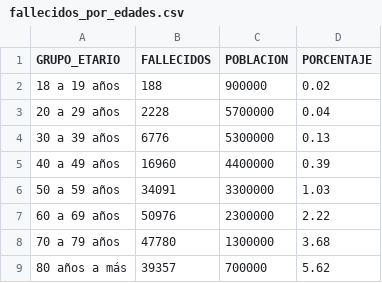
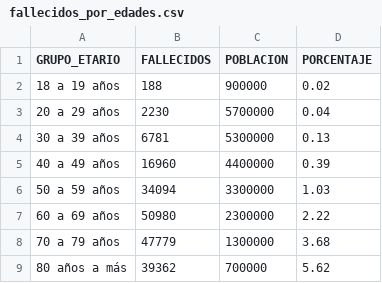
Before and after one commit to annaabsi/git-scraper-covid19, a CSV file: resultados/fallecidos_por_edades.csv, drawn as a sheet.

```diff
--- a/resultados/fallecidos_por_edades.csv
+++ b/resultados/fallecidos_por_edades.csv
@@ -2,8 +2,8 @@ GRUPO_ETARIO,FALLECIDOS,POBLACION,PORCENTAJE
 18 a 19 años,188,900000,0.02
-20 a 29 años,2228,5700000,0.04
-30 a 39 años,6776,5300000,0.13
+20 a 29 años,2230,5700000,0.04
+30 a 39 años,6781,5300000,0.13
 40 a 49 años,16960,4400000,0.39
-50 a 59 años,34091,3300000,1.03
-60 a 69 años,50976,2300000,2.22
-70 a 79 años,47780,1300000,3.68
-80 años a más,39357,700000,5.62
+50 a 59 años,34094,3300000,1.03
+60 a 69 años,50980,2300000,2.22
+70 a 79 años,47779,1300000,3.68
+80 años a más,39362,700000,5.62
```
Also changed, not shown: resultados/fallecidos_acumulados.csv, resultados/fallecidos_diarios.csv, 3 other files.
